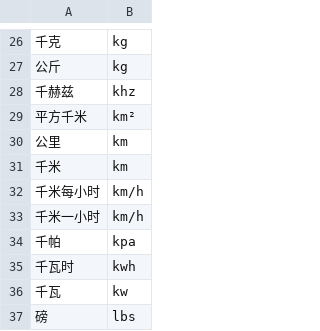
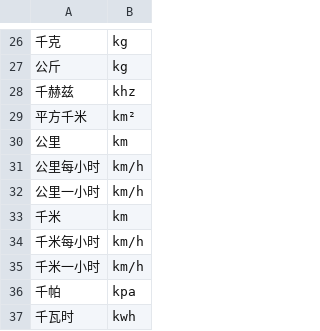
Before and after one commit to wenet-e2e/WeTextProcessing, a TSV file: itn/chinese/data/measure/units_en.tsv, drawn as a sheet; only a part is shown, gaps mark what is left out; the shorter side is filled out with more unchanged rows.

```diff
--- a/itn/chinese/data/measure/units_en.tsv
+++ b/itn/chinese/data/measure/units_en.tsv
@@ -30,2 +30,4 @@
 公里	km
+公里每小时	km/h
+公里一小时	km/h
 千米	km
```
Also changed, not shown: 7 other files.
